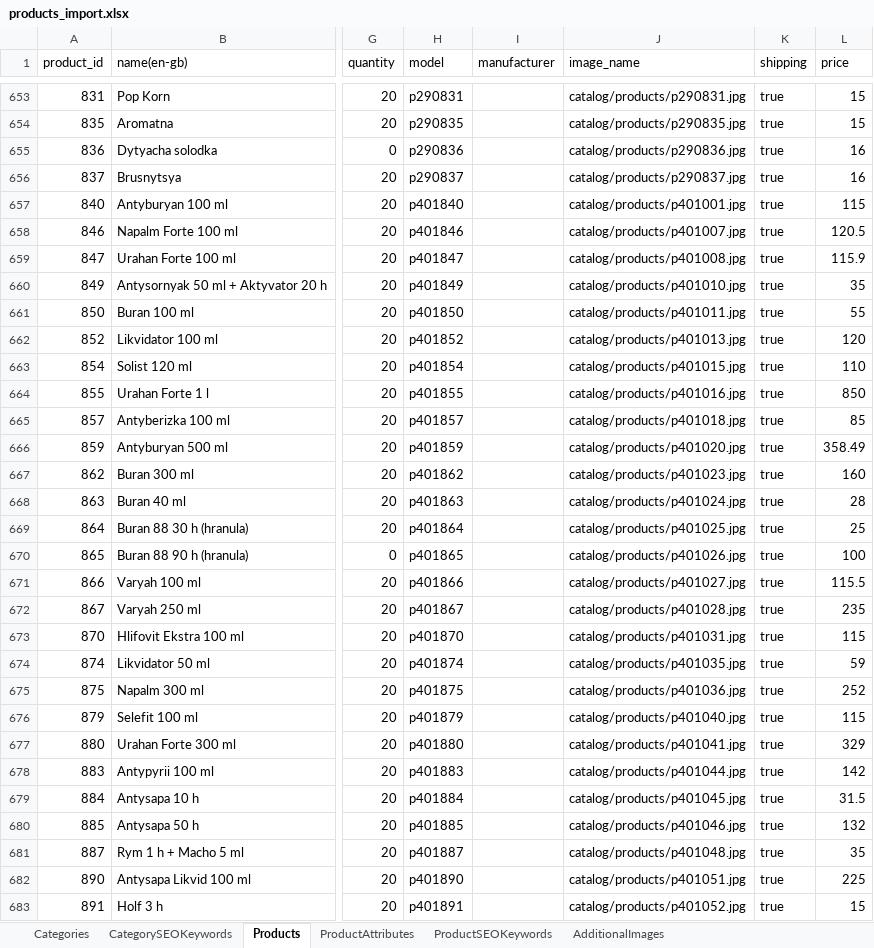
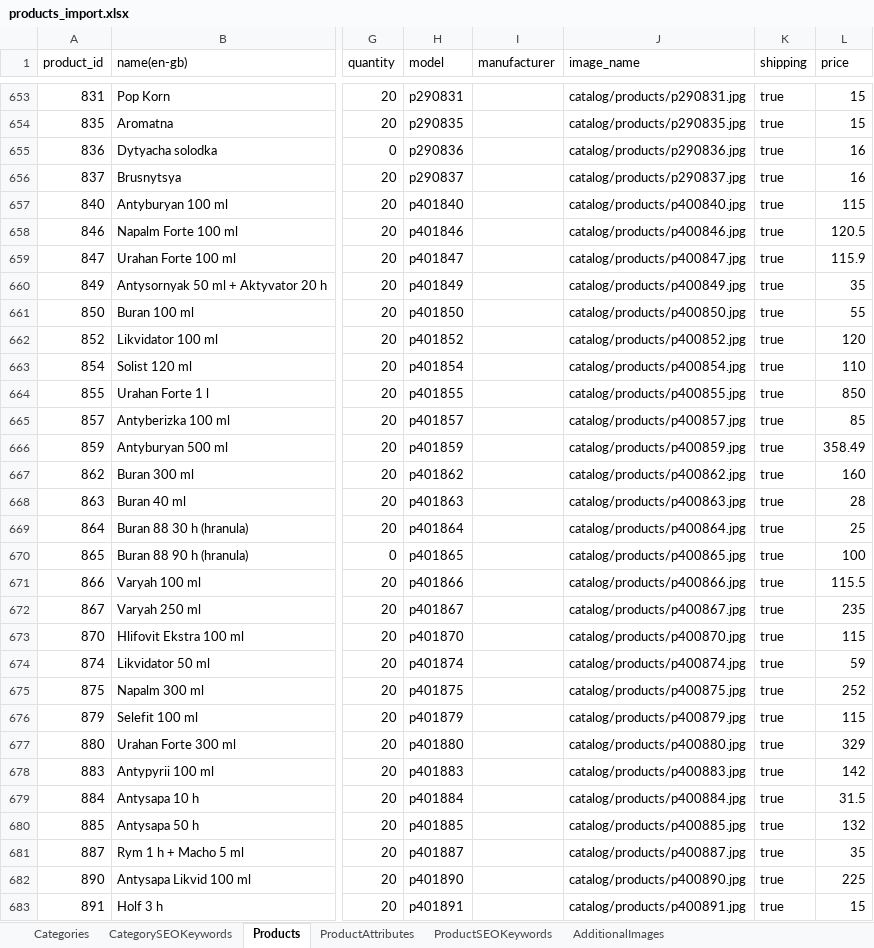
Before and after one commit to volodymyr-hohunskyi/fun-dacha-ui, an Excel workbook: shared/import_data/products_import.xlsx, sheet Products, drawn as a sheet; only a part is shown, gaps mark what is left out; values as stored, in another font and other column widths than the file's, no borders; the diff covers the shown part only; the diff names each change by its address in the sheet, - before the commit and + after, or states it on an @@ line.

```diff
--- a/shared/import_data/products_import.xlsx (sheet Products)
+++ b/shared/import_data/products_import.xlsx (sheet Products)
-J657 (image_name): catalog/products/p401001.jpg
+J657 (image_name): catalog/products/p400840.jpg
-J658 (image_name): catalog/products/p401007.jpg
+J658 (image_name): catalog/products/p400846.jpg
-J659 (image_name): catalog/products/p401008.jpg
+J659 (image_name): catalog/products/p400847.jpg
-J660 (image_name): catalog/products/p401010.jpg
+J660 (image_name): catalog/products/p400849.jpg
-J661 (image_name): catalog/products/p401011.jpg
+J661 (image_name): catalog/products/p400850.jpg
-J662 (image_name): catalog/products/p401013.jpg
+J662 (image_name): catalog/products/p400852.jpg
-J663 (image_name): catalog/products/p401015.jpg
+J663 (image_name): catalog/products/p400854.jpg
-J664 (image_name): catalog/products/p401016.jpg
+J664 (image_name): catalog/products/p400855.jpg
-J665 (image_name): catalog/products/p401018.jpg
+J665 (image_name): catalog/products/p400857.jpg
-J666 (image_name): catalog/products/p401020.jpg
+J666 (image_name): catalog/products/p400859.jpg
-J667 (image_name): catalog/products/p401023.jpg
+J667 (image_name): catalog/products/p400862.jpg
-J668 (image_name): catalog/products/p401024.jpg
+J668 (image_name): catalog/products/p400863.jpg
-J669 (image_name): catalog/products/p401025.jpg
+J669 (image_name): catalog/products/p400864.jpg
-J670 (image_name): catalog/products/p401026.jpg
+J670 (image_name): catalog/products/p400865.jpg
-J671 (image_name): catalog/products/p401027.jpg
+J671 (image_name): catalog/products/p400866.jpg
-J672 (image_name): catalog/products/p401028.jpg
+J672 (image_name): catalog/products/p400867.jpg
-J673 (image_name): catalog/products/p401031.jpg
+J673 (image_name): catalog/products/p400870.jpg
-J674 (image_name): catalog/products/p401035.jpg
+J674 (image_name): catalog/products/p400874.jpg
-J675 (image_name): catalog/products/p401036.jpg
+J675 (image_name): catalog/products/p400875.jpg
-J676 (image_name): catalog/products/p401040.jpg
+J676 (image_name): catalog/products/p400879.jpg
-J677 (image_name): catalog/products/p401041.jpg
+J677 (image_name): catalog/products/p400880.jpg
-J678 (image_name): catalog/products/p401044.jpg
+J678 (image_name): catalog/products/p400883.jpg
-J679 (image_name): catalog/products/p401045.jpg
+J679 (image_name): catalog/products/p400884.jpg
-J680 (image_name): catalog/products/p401046.jpg
+J680 (image_name): catalog/products/p400885.jpg
-J681 (image_name): catalog/products/p401048.jpg
+J681 (image_name): catalog/products/p400887.jpg
-J682 (image_name): catalog/products/p401051.jpg
+J682 (image_name): catalog/products/p400890.jpg
-J683 (image_name): catalog/products/p401052.jpg
+J683 (image_name): catalog/products/p400891.jpg
```
Also changed, not shown: 502 edited cells elsewhere in this sheet.
